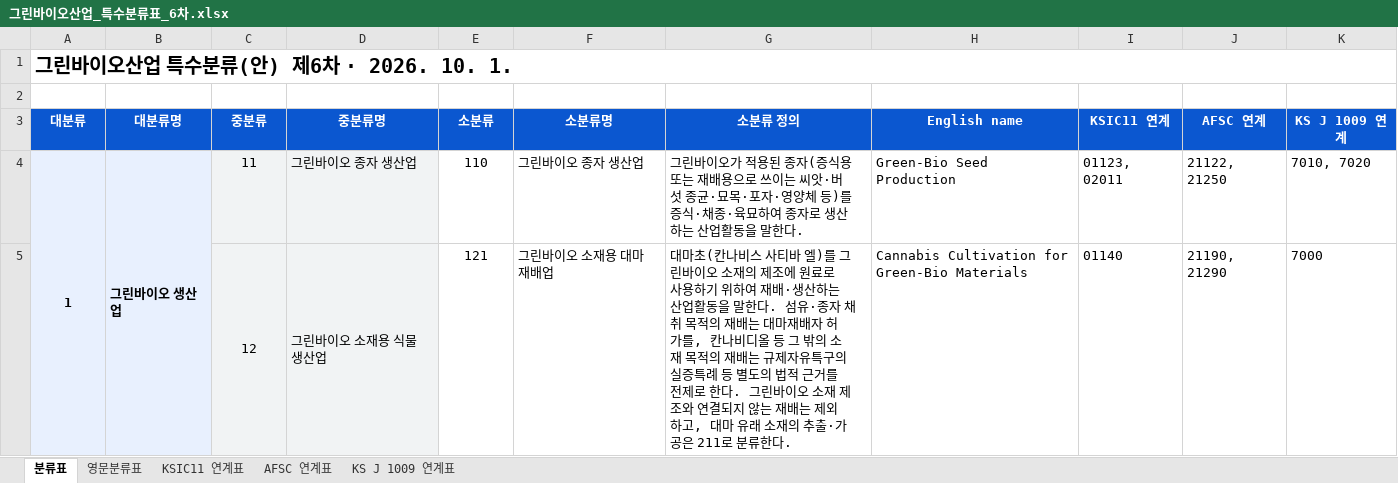
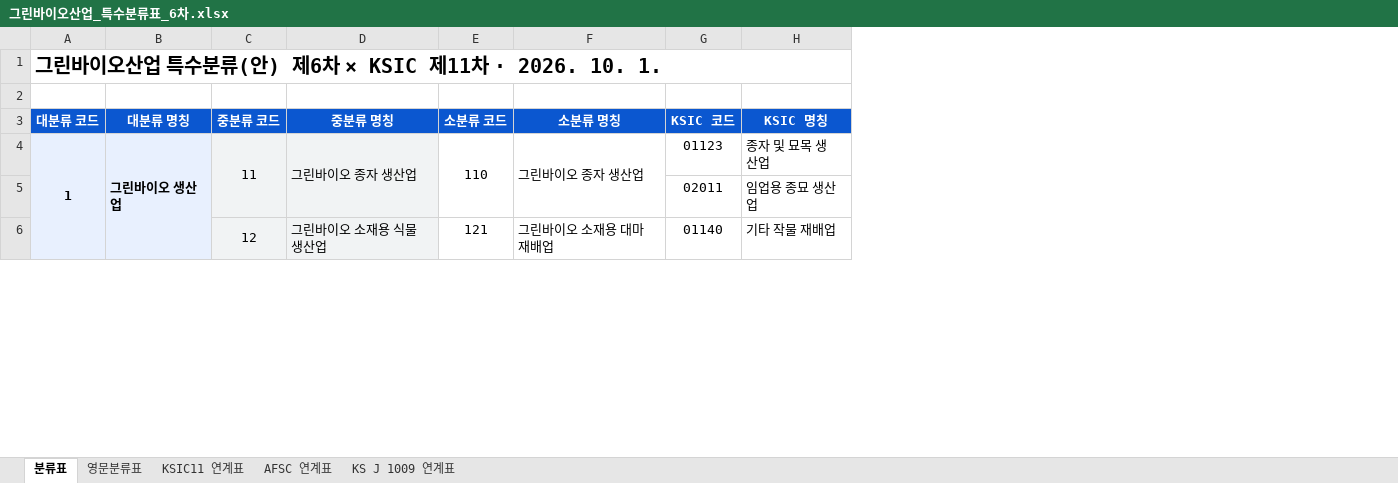
Before and after one commit to eins-going/classification_greenbio, an Excel workbook: xlsx/그린바이오산업_특수분류표_6차.xlsx, sheet 분류표, drawn as a sheet; only a part is shown; values as stored, in another font and other column widths than the file's, no borders; removed rows and columns are numbered as before the commit, all else as after; the diff covers the shown part only; the diff names each change by its address in the sheet, - before the commit and + after, or states it on an @@ line.

Commit message:
Expand KSIC links into rows on main classification sheet

```diff
--- a/xlsx/그린바이오산업_특수분류표_6차.xlsx (sheet 분류표)
+++ b/xlsx/그린바이오산업_특수분류표_6차.xlsx (sheet 분류표)
-column G, rows 4-5: 그린바이오가 적용된 종자(증식용 또는 재배용으로 쓰이는 씨앗·버섯 종균·묘목·포자·영양체 등)를 증식·채종·육묘하여 종자로 생산하는 산업활동을 말한다. | 대마초(칸나비스 사티바 엘)를 그린바이오 소재의 제조에 원료로 사용하기 위하여 재배·생산하는 산업활동을 말한다. 섬유·종자 채취 목적의 재배는 대마재배자 허가를, 칸나비디올 등 그 밖의 소재 목적의 재배는 규제자유특구의 실증특례 등 별도의 법적 근거를 전제로 한다. 그린바이오 소재 제조와 연결되지 않는 재배는 제외하고, 대마 유래 소재의 추출·가공은 211로 분류한다.
-column H, rows 4-5: Green-Bio Seed Production | Cannabis Cultivation for Green-Bio Materials
-column I, rows 4-5: 01123, 02011 | 01140
-column J, rows 4-5: 21122, 21250 | 21190, 21290
-column K, rows 4-5: 7010, 7020 | 7000
+column G, row 4: 01123; row 6: 01140
+column H, row 4: 종자 및 묘목 생산업; row 6: 기타 작물 재배업
@@ column A renumbered in row 1 @@
-row 3: 대분류 | 대분류명 | 중분류 | 중분류명 | 소분류 | 소분류명 | 소분류 정의 | English name | KSIC11 연계 | AFSC 연계 | KS J 1009 연계
+row 3: 대분류 코드 | 대분류 명칭 | 중분류 코드 | 중분류 명칭 | 소분류 코드 | 소분류 명칭 | KSIC 코드 | KSIC 명칭
+C4:C5 merged
+D4:D5 merged
+E4:E5 merged
+F4:F5 merged
+row 5:  |  |  |  |  |  | 02011 | 임업용 종묘 생산업
```
Also changed, not shown: 115 added rows and merged cells elsewhere in this sheet, 2 other files.
